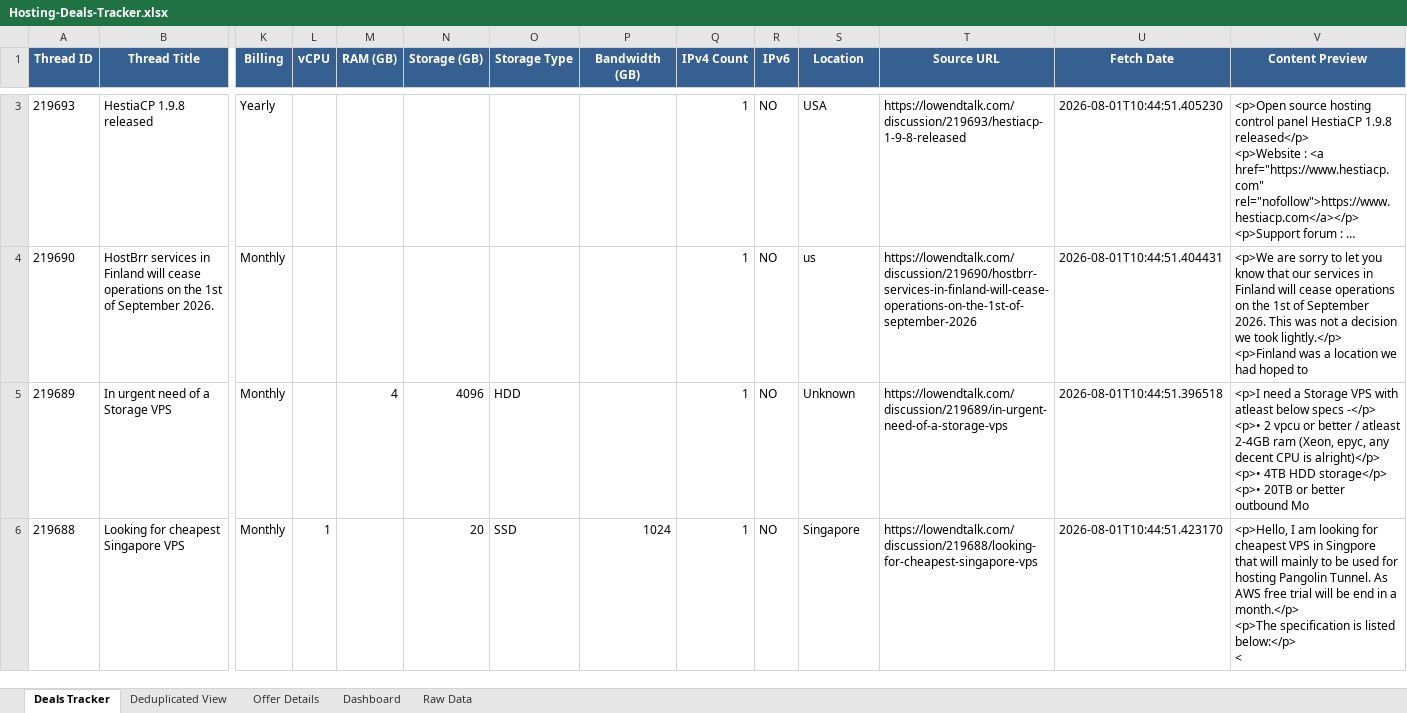
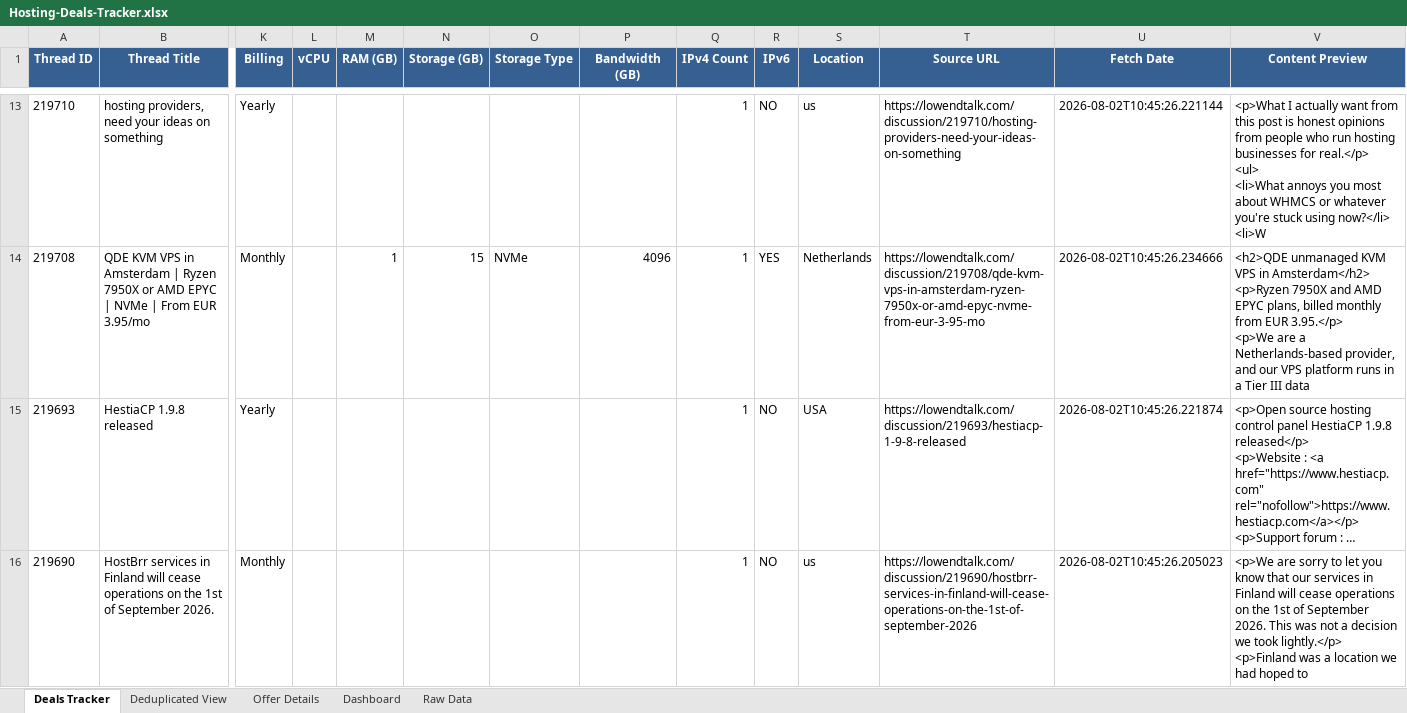
Before and after one commit to bojak83318/hosting-deals-tracker, an Excel workbook: output/Hosting-Deals-Tracker.xlsx, sheet Deals Tracker, drawn as a sheet; only a part is shown, gaps mark what is left out; long unchanged cells end in …; values as stored, in another font and other column widths than the file's, no borders; removed rows and columns are numbered as before the commit, all else as after; rows hold the shown columns only; ↵ is a line break in a cell; the diff covers the shown part only; the diff names each change by its address in the sheet, - before the commit and + after, or states it on an @@ line.

```diff
--- a/output/Hosting-Deals-Tracker.xlsx (sheet Deals Tracker)
+++ b/output/Hosting-Deals-Tracker.xlsx (sheet Deals Tracker)
+row 13: 219710 | hosting providers, need your ideas on something | Yearly |  |  |  |  |  | 1 | NO | us | https://lowendtalk.com/discussion/219710/hosting-providers-need-your-ideas-on-something | 2026-08-02T10:45:26.221144 | <p>What I actually want from this post is honest opinions from people who run hosting businesses for real.</p> ↵ <ul> ↵ <li>What annoys you most about WHMCS or whatever you're stuck using now?</li> ↵ <li>W
+row 14: 219708 | QDE KVM VPS in Amsterdam | Ryzen 7950X or AMD EPYC | NVMe | From EUR 3.95/mo | Monthly |  | 1 | 15 | NVMe | 4096 | 1 | YES | Netherlands | https://lowendtalk.com/discussion/219708/qde-kvm-vps-in-amsterdam-ryzen-7950x-or-amd-epyc-nvme-from-eur-3-95-mo | 2026-08-02T10:45:26.234666 | <h2>QDE unmanaged KVM VPS in Amsterdam</h2> ↵ <p>Ryzen 7950X and AMD EPYC plans, billed monthly from EUR 3.95.</p> ↵ <p>We are a Netherlands-based provider, and our VPS platform runs in a Tier III data
-U15 (Fetch Date): 2026-08-01T10:44:51.405230
+U15 (Fetch Date): 2026-08-02T10:45:26.221874
-U16 (Fetch Date): 2026-08-01T10:44:51.404431
+U16 (Fetch Date): 2026-08-02T10:45:26.205023
-row 5: 219689 | In urgent need of a Storage VPS | Monthly |  | 4 | 4096 | HDD |  | 1 | NO | Unknown | https://lowendtalk.com/discussion/219689/in-urgent-need-of-a-storage-vps | 2026-08-01T10:44:51.396518 | <p>I need a Storage VPS with atleast below specs -</p> ↵ <p>• 2 vpcu or better / atleast 2-4GB ram (Xeon, epyc, any decent CPU is alright)</p> ↵ <p>• 4TB HDD storage</p> ↵ <p>• 20TB or better outbound Mo
-row 6: 219688 | Looking for cheapest Singapore VPS | Monthly | 1 |  | 20 | SSD | 1024 | 1 | NO | Singapore | https://lowendtalk.com/discussion/219688/looking-for-cheapest-singapore-vps | 2026-08-01T10:44:51.423170 | <p>Hello, I am looking for cheapest VPS in Singpore that will mainly to be used for hosting Pangolin Tunnel. As AWS free trial will be end in a month.</p> ↵ <p>The specification is listed below:</p> ↵ <
```
Also changed, not shown: 21 added rows, 21 removed rows and 76 edited cells elsewhere in this sheet, sheet Raw Data, sheet Deduplicated View, sheet Offer Details, sheet Dashboard, 1 other file.
